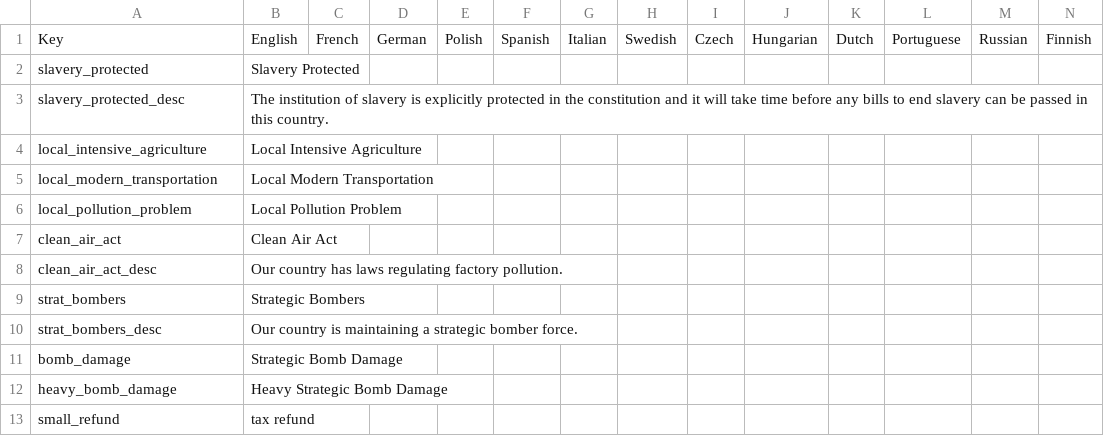
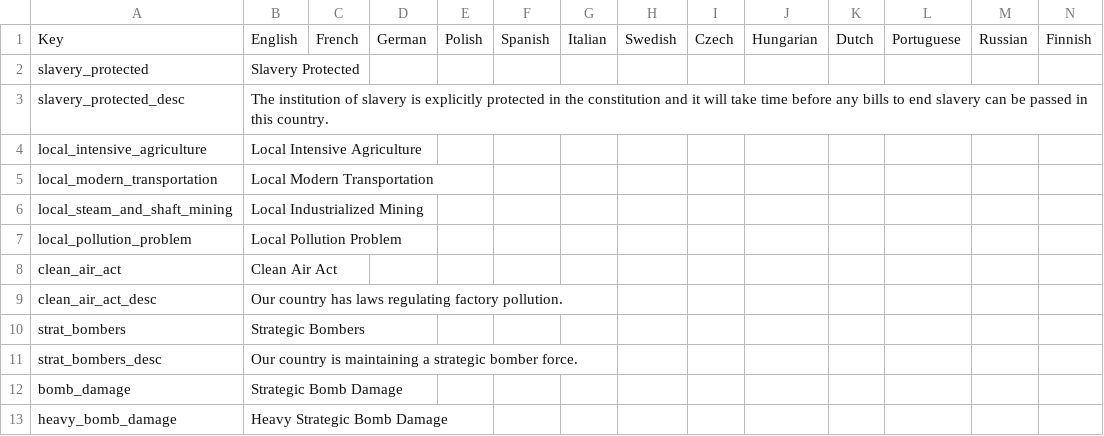
Before and after one commit to ujtcelvn/Ending_Extension_Mod, a CSV file: EEM/localisation/EEM_modifiers.csv, drawn as a sheet; only a part is shown; the shorter side is filled out with more unchanged rows; the diff names each change by its address in the sheet, - before the commit and + after, or states it on an @@ line.

```diff
--- a/EEM/localisation/EEM_modifiers.csv
+++ b/EEM/localisation/EEM_modifiers.csv
+row 6: local_steam_and_shaft_mining | Local Industrialized Mining
```
Also changed, not shown: EEM/localisation/EEM_events.csv, EEM/localisation/EEM_news.csv, 9 other files.
